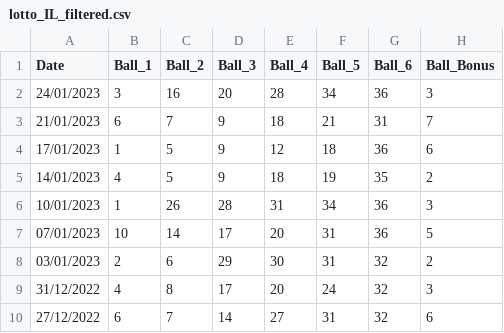
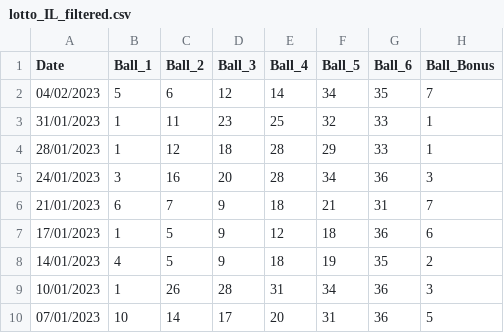
Before and after one commit to Timorleiderman/ILotto, a CSV file: input/lotto_IL_filtered.csv, drawn as a sheet; only a part is shown; the shorter side is filled out with more unchanged rows.

```diff
--- a/input/lotto_IL_filtered.csv
+++ b/input/lotto_IL_filtered.csv
@@ -1,2 +1,5 @@
 Date,Ball_1,Ball_2,Ball_3,Ball_4,Ball_5,Ball_6,Ball_Bonus
+04/02/2023,5,6,12,14,34,35,7
+31/01/2023,1,11,23,25,32,33,1
+28/01/2023,1,12,18,28,29,33,1
 24/01/2023,3,16,20,28,34,36,3
```
Also changed, not shown: input/Orig_IL_lotto.csv, 5 other files.
